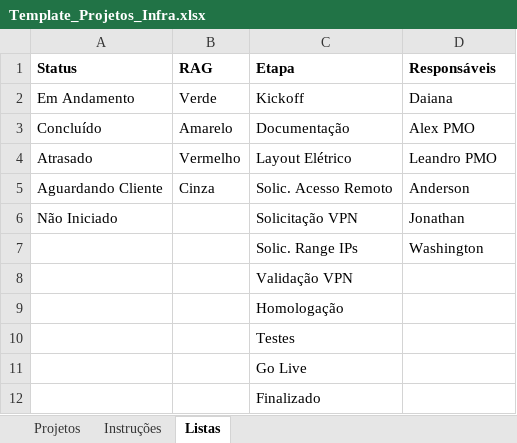
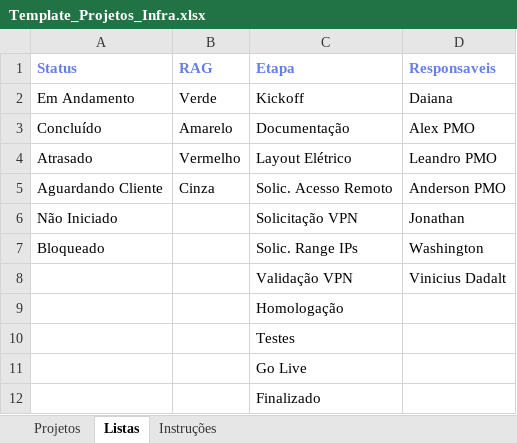
Before and after one commit to daia85-prog/dashboard-projetos, an Excel workbook: Template_Projetos_Infra.xlsx, sheet Listas, drawn as a sheet; values as stored, in another font and other column widths than the file's, no borders; the diff names each change by its address in the sheet, - before the commit and + after, or states it on an @@ line.

```diff
--- a/Template_Projetos_Infra.xlsx (sheet Listas)
+++ b/Template_Projetos_Infra.xlsx (sheet Listas)
@@ sheet tab order changed: Projetos | Listas | Instruções @@
-A1:D1 text colour: black
+A1:D1 text colour: #667EEA
-D1: Responsáveis
+D1: Responsaveis
-D5 (Responsaveis): Anderson
+D5 (Responsaveis): Anderson PMO
-A7 (Status): (empty)
+A7 (Status): Bloqueado
-D8 (Responsaveis): (empty)
+D8 (Responsaveis): Vinicius Dadalt
```
Also changed, not shown: sheet Projetos, sheet Instruções, 4 other files.
